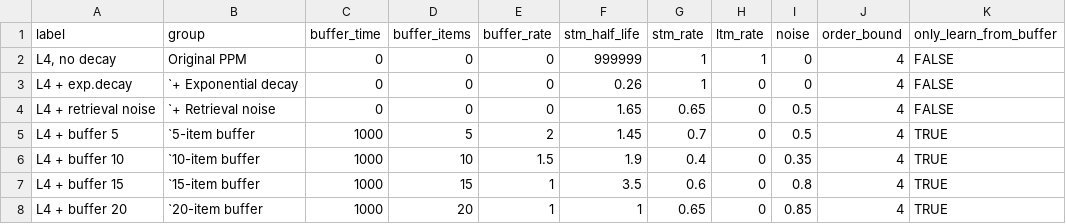
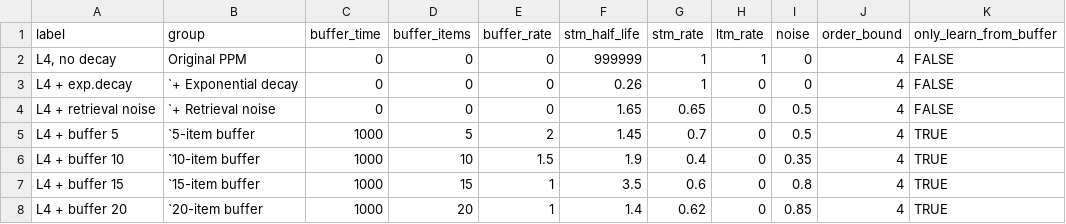
Before and after one commit to pmcharrison/pdec-analysis-2, a CSV file: input/ppm-spec.csv, drawn as a sheet; only a part is shown; the diff names each change by its address in the sheet, - before the commit and + after, or states it on an @@ line.

Commit message:
Final PPM par tweak

```diff
--- a/input/ppm-spec.csv
+++ b/input/ppm-spec.csv
-F8 (stm_half_life): 1
+F8 (stm_half_life): 1.4
-G8 (stm_rate): 0.65
+G8 (stm_rate): 0.62
```
